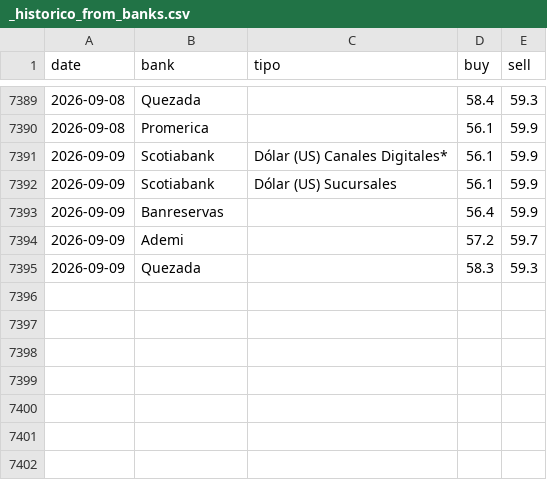
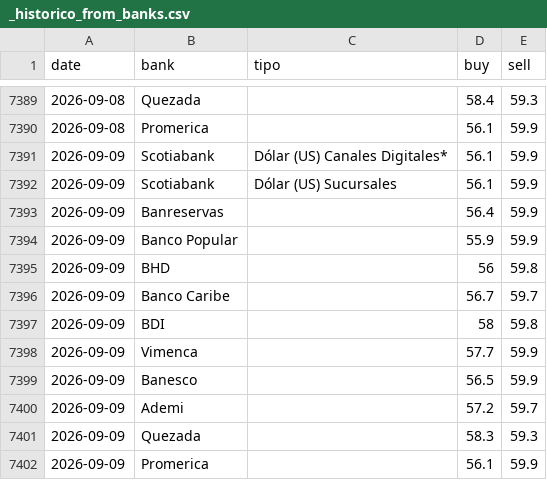
Before and after one commit to albertrosa96/webscraping-tc, a CSV file: data/from_banks/_historico_from_banks.csv, drawn as a sheet; only a part is shown, gaps mark what is left out.

```diff
--- a/data/from_banks/_historico_from_banks.csv
+++ b/data/from_banks/_historico_from_banks.csv
@@ -7393,3 +7393,10 @@ date,bank,tipo,buy,sell
 2026-09-09,Banreservas,,56.4,59.9
+2026-09-09,Banco Popular,,55.9,59.9
+2026-09-09,BHD,,56,59.8
+2026-09-09,Banco Caribe,,56.7,59.7
+2026-09-09,BDI,,58,59.8
+2026-09-09,Vimenca,,57.7,59.9
+2026-09-09,Banesco,,56.5,59.9
 2026-09-09,Ademi,,57.2,59.7
 2026-09-09,Quezada,,58.3,59.3
+2026-09-09,Promerica,,56.1,59.9
```
Also changed, not shown: data/from_banks/csv/2026-09-09.csv, data/infodolar/_historico_infodolar.csv, 7 other files.
